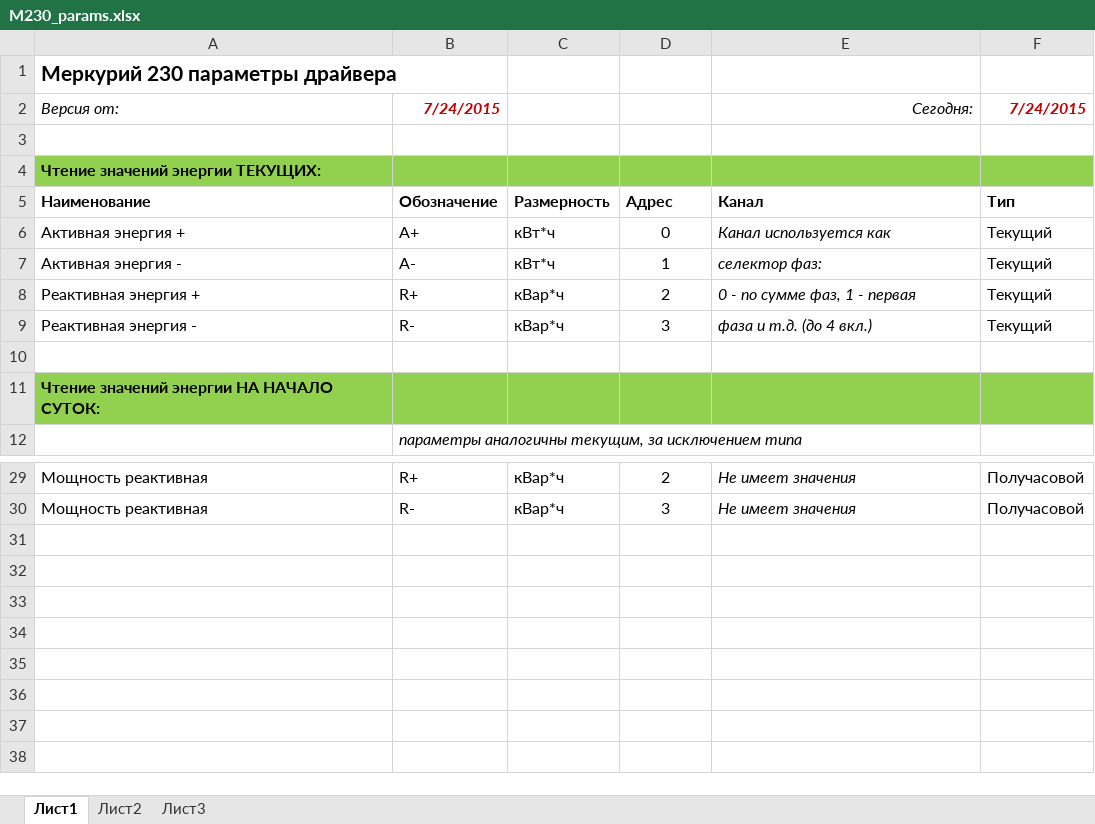
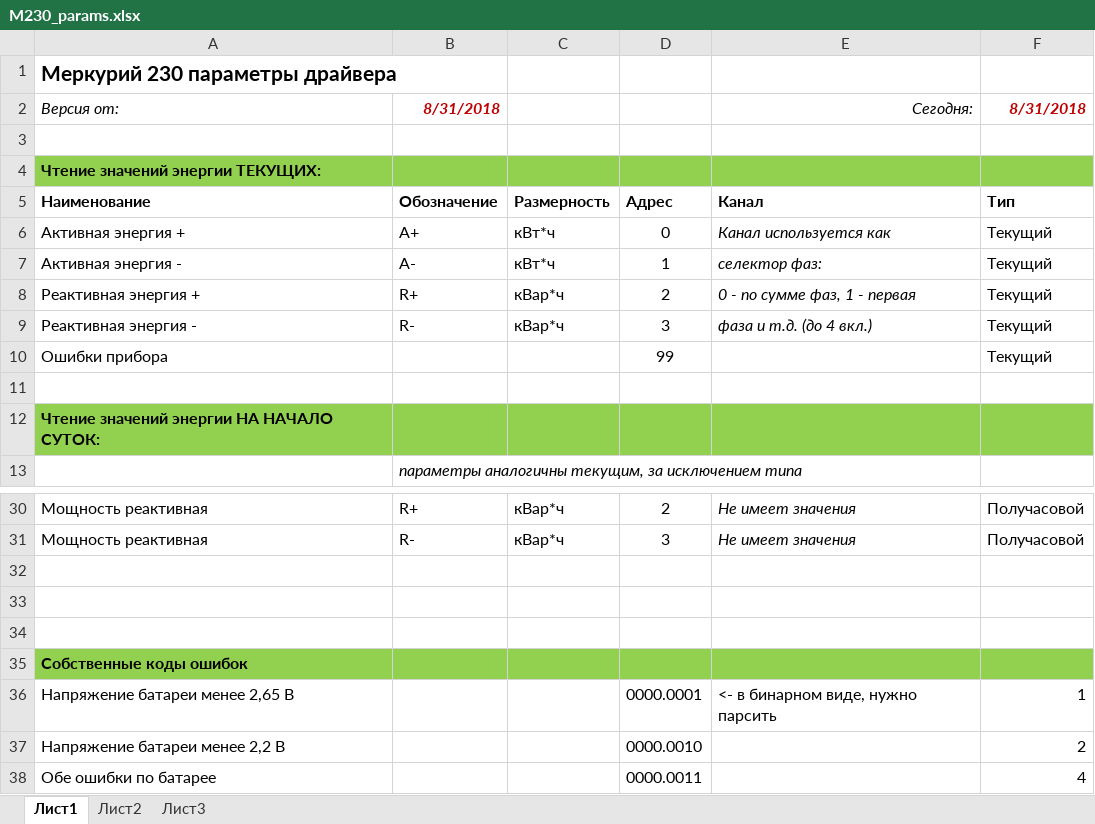
Before and after one commit to Prizmer/ps, an Excel workbook: Docs/M230_params.xlsx, sheet Лист1, drawn as a sheet; only a part is shown, gaps mark what is left out; values as stored, in another font and other column widths than the file's, no borders; the diff names each change by its address in the sheet, - before the commit and + after, or states it on an @@ line.

Commit message:
Чтение ошибок m230

```diff
--- a/Docs/M230_params.xlsx (sheet Лист1)
+++ b/Docs/M230_params.xlsx (sheet Лист1)
-B2: 7/24/2015
+B2: 8/31/2018
-F2: 7/24/2015
+F2: 8/31/2018
+row 10: Ошибки прибора |  |  | 99 |  | Текущий
+row 32: (empty)
+row 33: (empty)
+row 34: (empty)
+row 35: Собственные коды ошибок
+row 36: Напряжение батареи менее 2,65 В |  |  | 0000.0001 | <- в бинарном виде, нужно парсить | 1
+row 37: Напряжение батареи менее 2,2 В |  |  | 0000.0010 |  | 2
+row 38: Обе ошибки по батарее |  |  | 0000.0011 |  | 4
```
Also changed, not shown: 6 other files.
